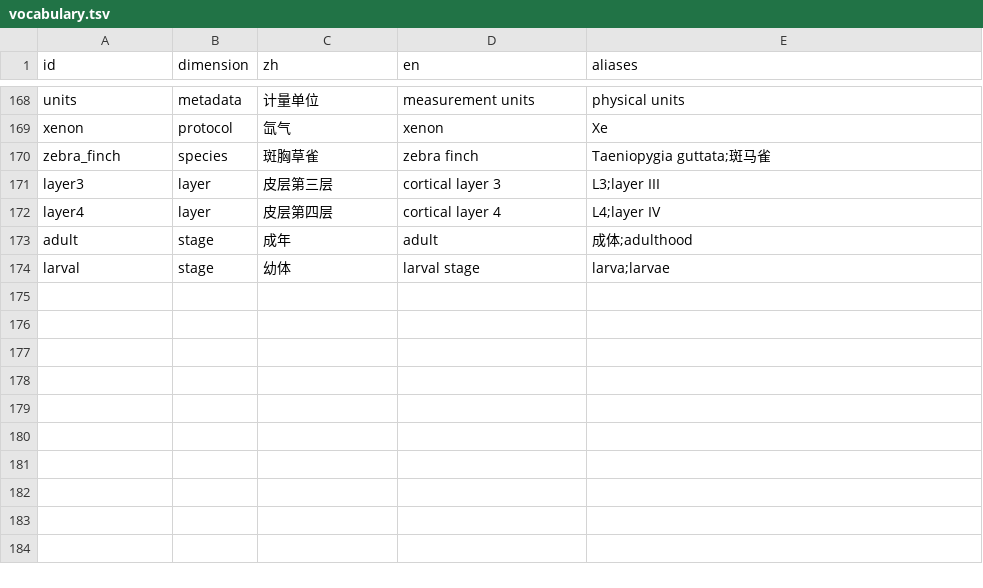
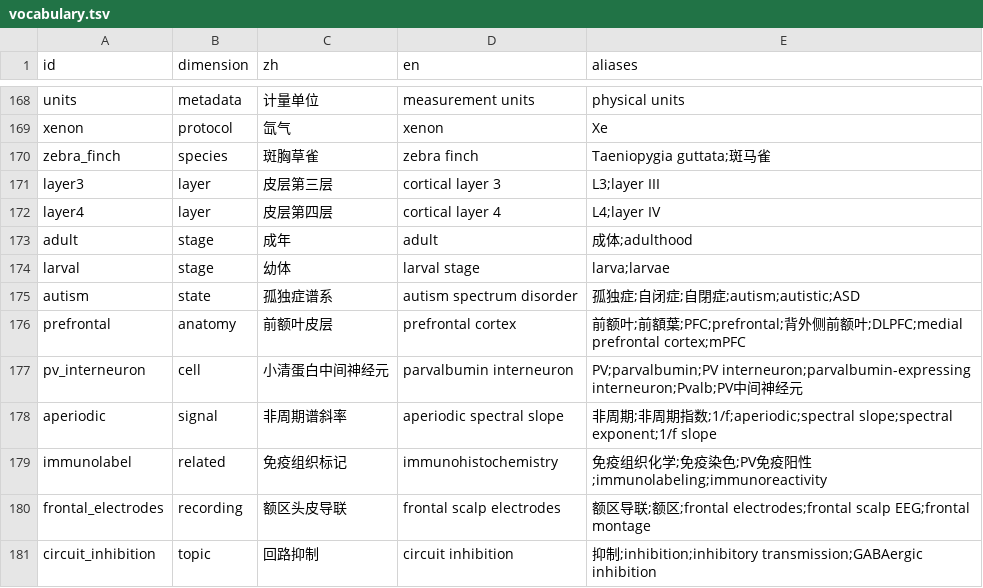
Before and after one commit to zmneuron/zm_neuron_network, a TSV file: references/index/vocabulary.tsv, drawn as a sheet; only a part is shown, gaps mark what is left out; the diff names each change by its address in the sheet, - before the commit and + after, or states it on an @@ line.

```diff
--- a/references/index/vocabulary.tsv
+++ b/references/index/vocabulary.tsv
+row 175: autism | state | 孤独症谱系 | autism spectrum disorder | 孤独症;自闭症;自閉症;autism;autistic;ASD
+row 176: prefrontal | anatomy | 前额叶皮层 | prefrontal cortex | 前额叶;前額葉;PFC;prefrontal;背外侧前额叶;DLPFC;medial prefrontal cortex;mPFC
+row 177: pv_interneuron | cell | 小清蛋白中间神经元 | parvalbumin interneuron | PV;parvalbumin;PV interneuron;parvalbumin-expressing interneuron;Pvalb;PV中间神经元
+row 178: aperiodic | signal | 非周期谱斜率 | aperiodic spectral slope | 非周期;非周期指数;1/f;aperiodic;spectral slope;spectral exponent;1/f slope
+row 179: immunolabel | related | 免疫组织标记 | immunohistochemistry | 免疫组织化学;免疫染色;PV免疫阳性;immunolabeling;immunoreactivity
+row 180: frontal_electrodes | recording | 额区头皮导联 | frontal scalp electrodes | 额区导联;额区;frontal electrodes;frontal scalp EEG;frontal montage
+row 181: circuit_inhibition | topic | 回路抑制 | circuit inhibition | 抑制;inhibition;inhibitory transmission;GABAergic inhibition
```
Also changed, not shown: 33 other files.
